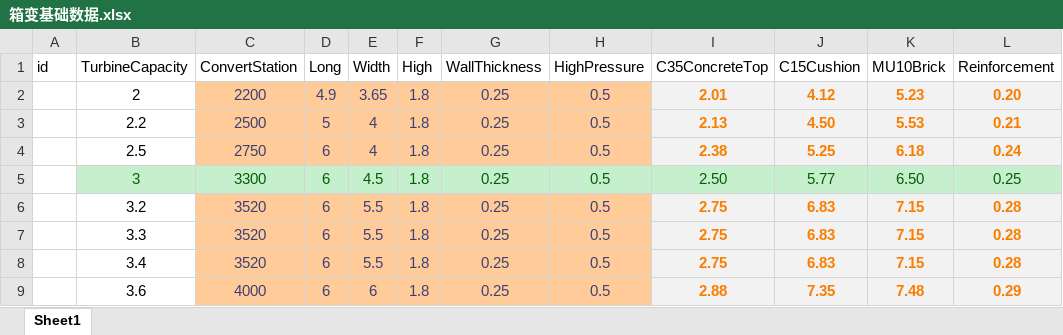
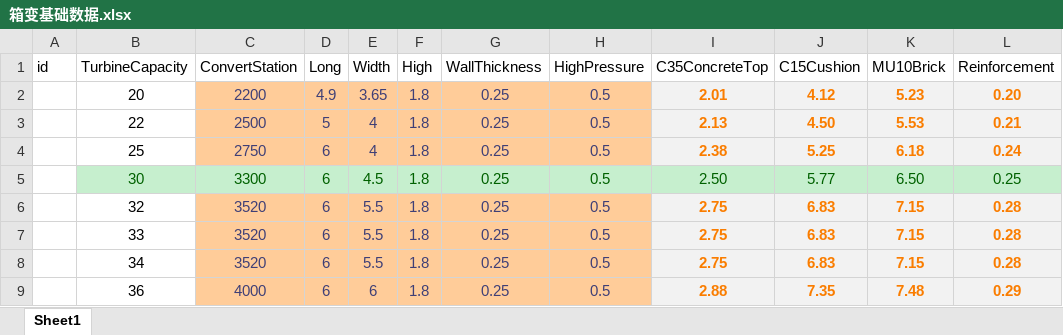
Before and after one commit to jamp78/auto_word, an Excel workbook: demo/导表/箱变基础数据.xlsx, sheet Sheet1, drawn as a sheet; only a part is shown; values as stored, in another font and other column widths than the file's, no borders; the diff names each change by its address in the sheet, - before the commit and + after, or states it on an @@ line.

```diff
--- a/demo/导表/箱变基础数据.xlsx (sheet Sheet1)
+++ b/demo/导表/箱变基础数据.xlsx (sheet Sheet1)
-B2 (TurbineCapacity): 2
+B2 (TurbineCapacity): 20
-B3 (TurbineCapacity): 2.2
+B3 (TurbineCapacity): 22
-B4 (TurbineCapacity): 2.5
+B4 (TurbineCapacity): 25
-B5 (TurbineCapacity): 3
+B5 (TurbineCapacity): 30
-B6 (TurbineCapacity): 3.2
+B6 (TurbineCapacity): 32
-B7 (TurbineCapacity): 3.3
+B7 (TurbineCapacity): 33
-B8 (TurbineCapacity): 3.4
+B8 (TurbineCapacity): 34
-B9 (TurbineCapacity): 3.6
+B9 (TurbineCapacity): 36
```
Also changed, not shown: demo/导表/机型比选--郁南.xlsx, 19 other files.
